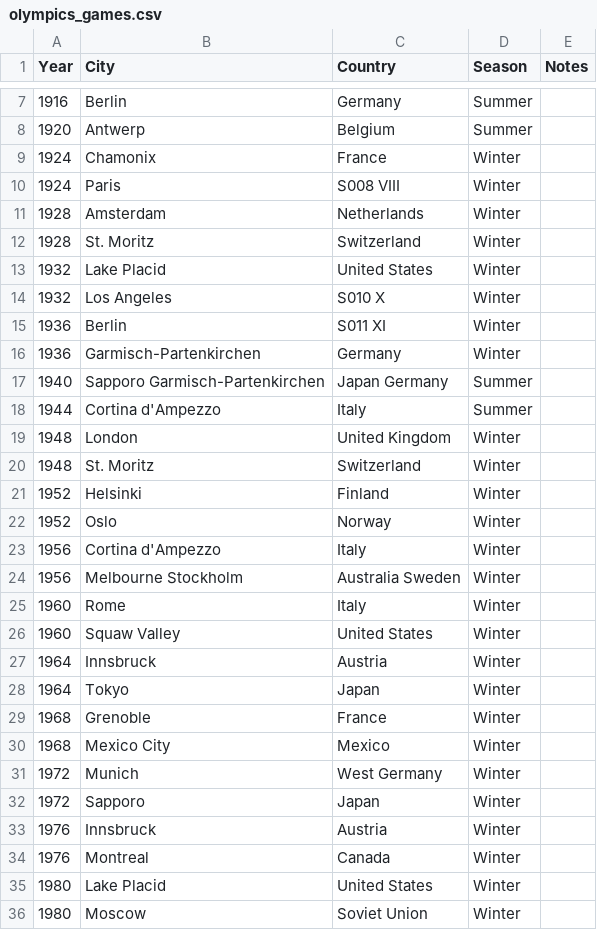
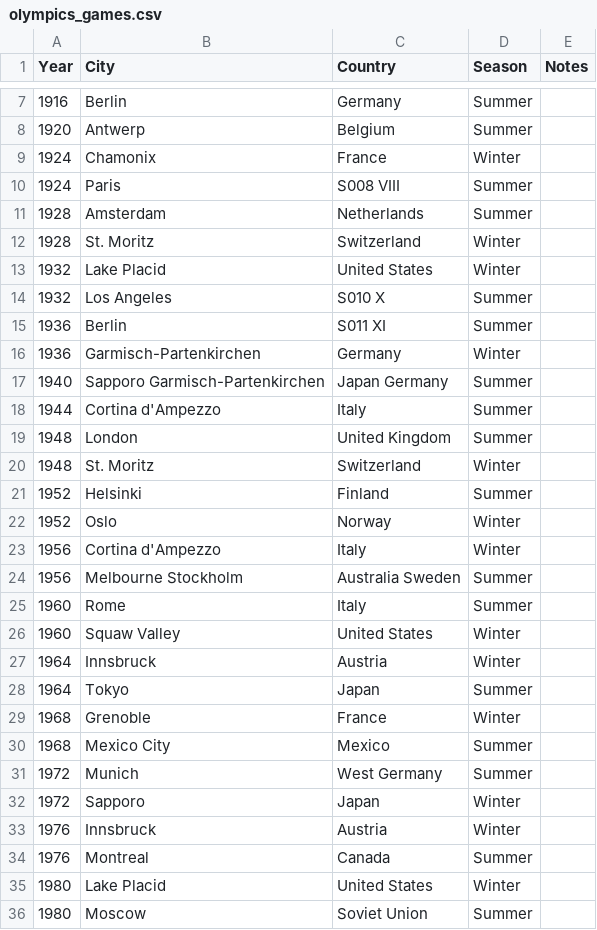
Before and after one commit to BillZohos/Final_Project, a CSV file: data/olympics_games.csv, drawn as a sheet; only a part is shown, gaps mark what is left out; the diff covers the shown part only.

```diff
--- a/data/olympics_games.csv
+++ b/data/olympics_games.csv
@@ -9,8 +9,8 @@ Year,City,Country,Season,Notes
 1924,Chamonix,France,Winter,""
-1924,Paris,"S008 VIII",Winter,""
-1928,Amsterdam,Netherlands,Winter,""
+1924,Paris,"S008 VIII",Summer,""
+1928,Amsterdam,Netherlands,Summer,""
 1928,"St. Moritz",Switzerland,Winter,""
 1932,"Lake Placid","United States",Winter,""
-1932,"Los Angeles","S010 X",Winter,""
-1936,Berlin,"S011 XI",Winter,""
+1932,"Los Angeles","S010 X",Summer,""
+1936,Berlin,"S011 XI",Summer,""
 1936,Garmisch-Partenkirchen,Germany,Winter,""
@@ -18,19 +18,19 @@ Year,City,Country,Season,Notes
 1944,"Cortina d'Ampezzo",Italy,Summer,""
-1948,London,"United Kingdom",Winter,""
+1948,London,"United Kingdom",Summer,""
 1948,"St. Moritz",Switzerland,Winter,""
-1952,Helsinki,Finland,Winter,""
+1952,Helsinki,Finland,Summer,""
 1952,Oslo,Norway,Winter,""
 1956,"Cortina d'Ampezzo",Italy,Winter,""
-1956,"Melbourne Stockholm","Australia Sweden",Winter,""
-1960,Rome,Italy,Winter,""
+1956,"Melbourne Stockholm","Australia Sweden",Summer,""
+1960,Rome,Italy,Summer,""
 1960,"Squaw Valley","United States",Winter,""
 1964,Innsbruck,Austria,Winter,""
-1964,Tokyo,Japan,Winter,""
+1964,Tokyo,Japan,Summer,""
 1968,Grenoble,France,Winter,""
-1968,"Mexico City",Mexico,Winter,""
-1972,Munich,"West Germany",Winter,""
+1968,"Mexico City",Mexico,Summer,""
+1972,Munich,"West Germany",Summer,""
 1972,Sapporo,Japan,Winter,""
 1976,Innsbruck,Austria,Winter,""
-1976,Montreal,Canada,Winter,""
+1976,Montreal,Canada,Summer,""
 1980,"Lake Placid","United States",Winter,""
-1980,Moscow,"Soviet Union",Winter,""
+1980,Moscow,"Soviet Union",Summer,""
```
Also changed, not shown: 3 edited cells elsewhere in this file, 5 other files.
